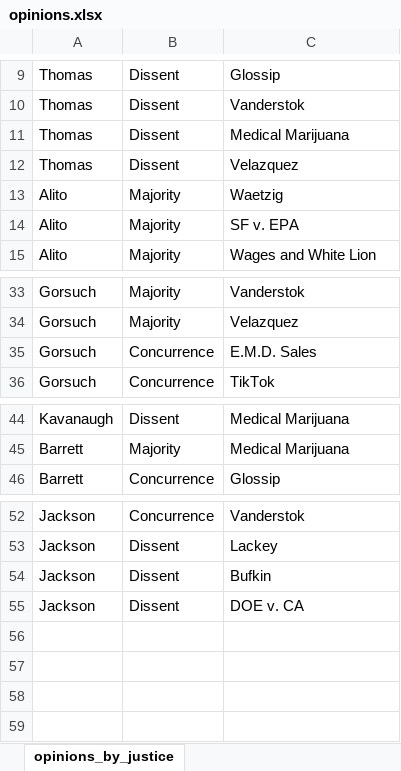
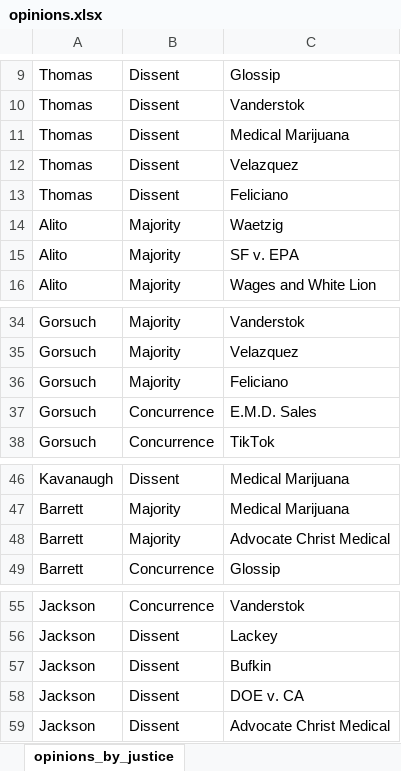
Before and after one commit to JakeTruscott/scotuswatch, an Excel workbook: Stat Reviews/OT24_StatReview/scotusblog_replication/data/opinions.xlsx, sheet opinions_by_justice, drawn as a sheet; only a part is shown, gaps mark what is left out; values as stored, in another font and other column widths than the file's, no borders; the diff names each change by its address in the sheet, - before the commit and + after, or states it on an @@ line.

```diff
--- a/Stat Reviews/OT24_StatReview/scotusblog_replication/data/opinions.xlsx (sheet opinions_by_justice)
+++ b/Stat Reviews/OT24_StatReview/scotusblog_replication/data/opinions.xlsx (sheet opinions_by_justice)
+row 13: Thomas | Dissent | Feliciano
+row 36: Gorsuch | Majority | Feliciano
+row 48: Barrett | Majority | Advocate Christ Medical
+row 59: Jackson | Dissent | Advocate Christ Medical
```
Also changed, not shown: Stat Reviews/OT24_StatReview/scotusblog_replication/data/circuit_scorecard.xlsx, Stat Reviews/OT24_StatReview/scotusblog_replication/data/coalitions.xlsx, 7 other files.
